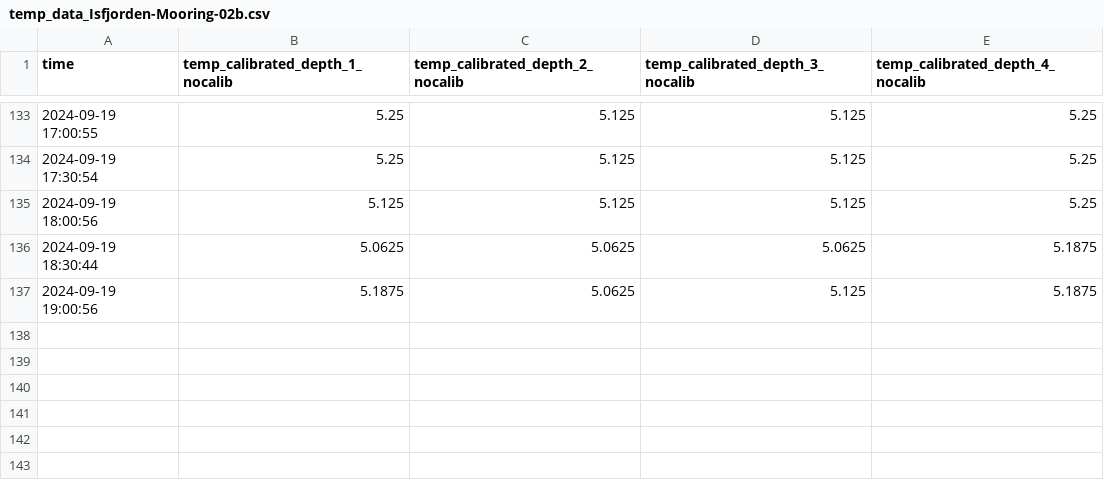
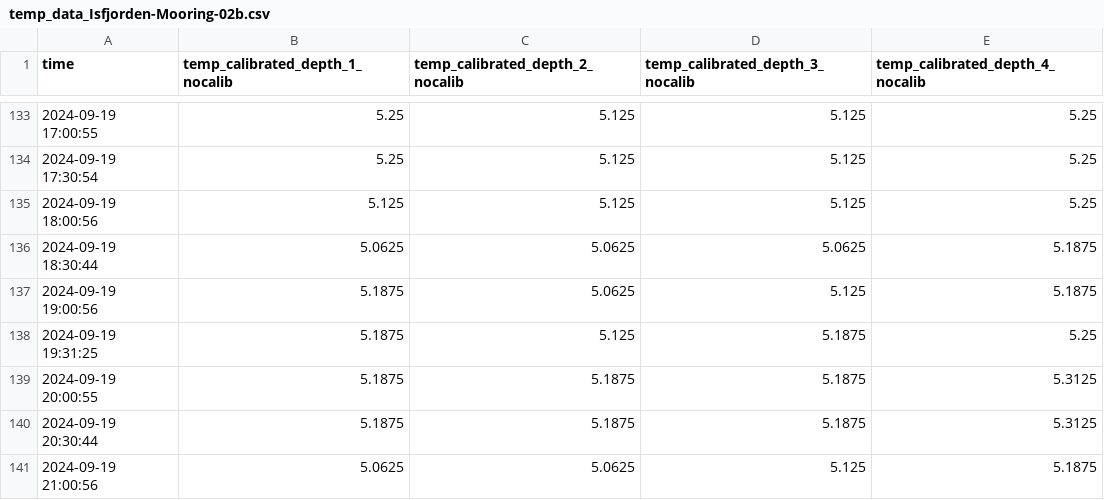
Before and after one commit to jerabaul29/2024_data_Isfjorden_02b, a CSV file: temp_data_Isfjorden-Mooring-02b.csv, drawn as a sheet; only a part is shown, gaps mark what is left out.

Commit message:
Push data

```diff
--- a/temp_data_Isfjorden-Mooring-02b.csv
+++ b/temp_data_Isfjorden-Mooring-02b.csv
@@ -137 +137,5 @@ time,temp_calibrated_depth_1_nocalib,temp_calibrated_depth_2_nocalib,temp_calibr
 2024-09-19 19:00:56,5.1875,5.0625,5.125,5.1875
+2024-09-19 19:31:25,5.1875,5.125,5.1875,5.25
+2024-09-19 20:00:55,5.1875,5.1875,5.1875,5.3125
+2024-09-19 20:30:44,5.1875,5.1875,5.1875,5.3125
+2024-09-19 21:00:56,5.0625,5.0625,5.125,5.1875
```
Also changed, not shown: wavestat_data_Isfjorden-Mooring-02b.csv.
